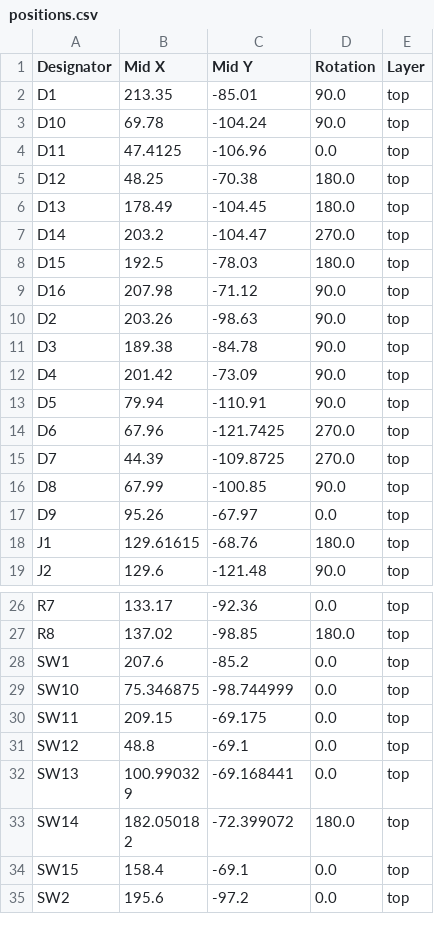
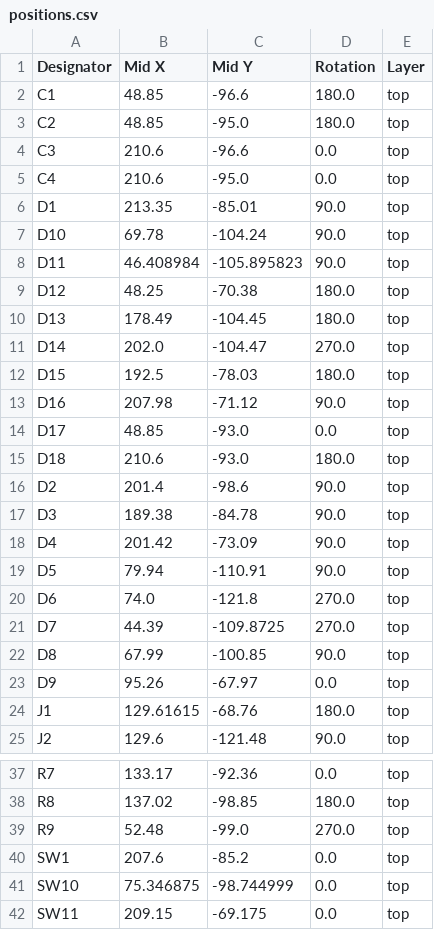
Before and after one commit to Merlin2LmmL/Joy-Controller, a CSV file: PCB/production/positions.csv, drawn as a sheet; only a part is shown, gaps mark what is left out; the shorter side is filled out with more unchanged rows; the diff covers the shown part only.

```diff
--- a/PCB/production/positions.csv
+++ b/PCB/production/positions.csv
@@ -1,11 +1,17 @@
 Designator,Mid X,Mid Y,Rotation,Layer
+C1,48.85,-96.6,180.0,top
+C2,48.85,-95.0,180.0,top
+C3,210.6,-96.6,0.0,top
+C4,210.6,-95.0,0.0,top
 D1,213.35,-85.01,90.0,top
 D10,69.78,-104.24,90.0,top
-D11,47.4125,-106.96,0.0,top
+D11,46.408984,-105.895823,90.0,top
 D12,48.25,-70.38,180.0,top
 D13,178.49,-104.45,180.0,top
-D14,203.2,-104.47,270.0,top
+D14,202.0,-104.47,270.0,top
 D15,192.5,-78.03,180.0,top
 D16,207.98,-71.12,90.0,top
-D2,203.26,-98.63,90.0,top
+D17,48.85,-93.0,0.0,top
+D18,210.6,-93.0,180.0,top
+D2,201.4,-98.6,90.0,top
 D3,189.38,-84.78,90.0,top
@@ -13,3 +19,3 @@ D4,201.42,-73.09,90.0,top
 D5,79.94,-110.91,90.0,top
-D6,67.96,-121.7425,270.0,top
+D6,74.0,-121.8,270.0,top
 D7,44.39,-109.8725,270.0,top
@@ -27,2 +38,3 @@ R7,133.17,-92.36,0.0,top
 R8,137.02,-98.85,180.0,top
+R9,52.48,-99.0,270.0,top
 SW1,207.6,-85.2,0.0,top
```
Also changed, not shown: 5 added rows elsewhere in this file, PCB/production/bom.csv, PCB/production/designators.csv, 23 other files.
